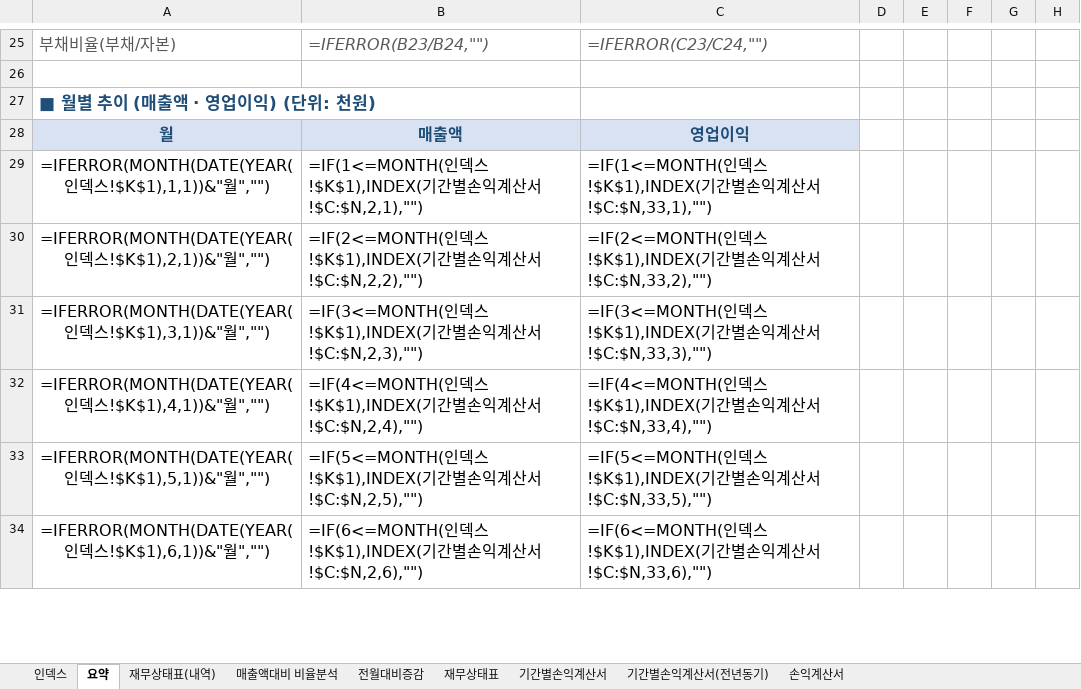
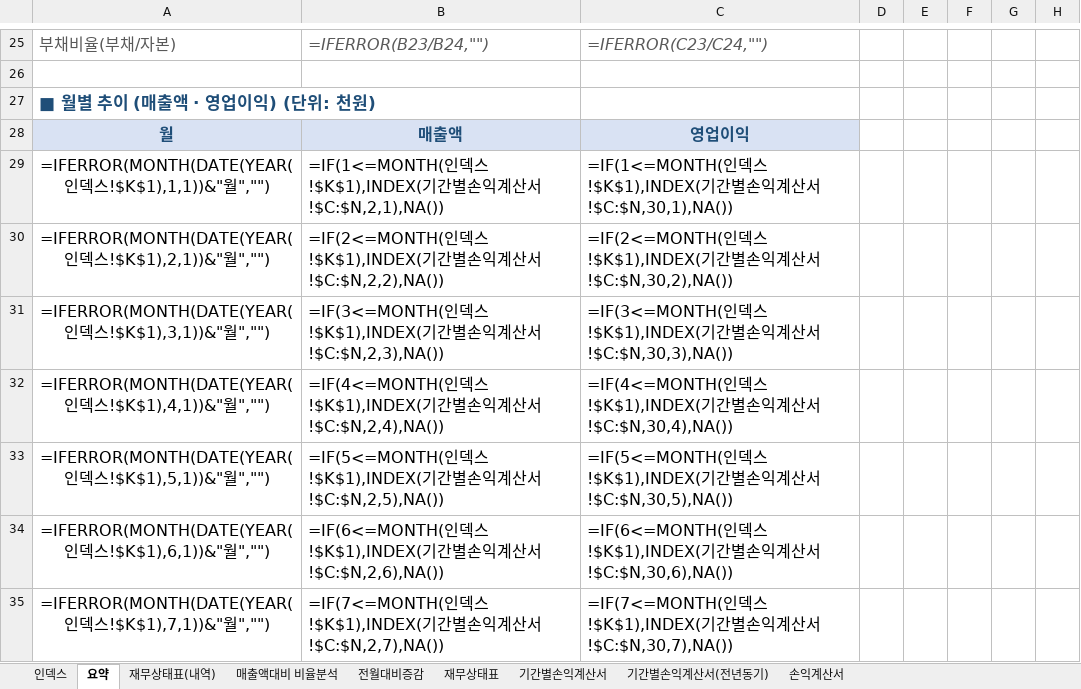
Before and after one commit to kwonheeyoung-20/chwork, an Excel workbook: monthly_closing_template.xlsx, sheet 요약, drawn as a sheet; only a part is shown, gaps mark what is left out; values as stored, in another font and other column widths than the file's, no borders; formulas without a stored value are shown as written; charts and pictures and conditional formats not drawn; the diff covers the shown part only; the diff names each change by its address in the sheet, - before the commit and + after, or states it on an @@ line.

```diff
--- a/monthly_closing_template.xlsx (sheet 요약)
+++ b/monthly_closing_template.xlsx (sheet 요약)
-B29: …산서!$C:$N,2,1),"")
+B29: …산서!$C:$N,2,1),NA())
-C29: …산서!$C:$N,33,1),"")
+C29: …산서!$C:$N,30,1),NA())
-B30: …산서!$C:$N,2,2),"")
+B30: …산서!$C:$N,2,2),NA())
-C30: …산서!$C:$N,33,2),"")
+C30: …산서!$C:$N,30,2),NA())
-B31: …산서!$C:$N,2,3),"")
+B31: …산서!$C:$N,2,3),NA())
-C31: …산서!$C:$N,33,3),"")
+C31: …산서!$C:$N,30,3),NA())
-B32: …산서!$C:$N,2,4),"")
+B32: …산서!$C:$N,2,4),NA())
-C32: …산서!$C:$N,33,4),"")
+C32: …산서!$C:$N,30,4),NA())
-B33: …산서!$C:$N,2,5),"")
+B33: …산서!$C:$N,2,5),NA())
-C33: …산서!$C:$N,33,5),"")
+C33: …산서!$C:$N,30,5),NA())
-B34: …산서!$C:$N,2,6),"")
+B34: …산서!$C:$N,2,6),NA())
-C34: …산서!$C:$N,33,6),"")
+C34: …산서!$C:$N,30,6),NA())
+row 35: =IFERROR(MONTH(DATE(YEAR(인덱스!$K$1),7,1))&"월","") | =IF(7<=MONTH(인덱스!$K$1),INDEX(기간별손익계산서!$C:$N,2,7),NA()) | =IF(7<=MONTH(인덱스!$K$1),INDEX(기간별손익계산서!$C:$N,30,7),NA())
```
Also changed, not shown: 5 added rows and 6 edited cells elsewhere in this sheet, sheet 손익계산서, sheet 기간별손익계산서(전년동기), sheet 기간별손익계산서, sheet 전월대비증감, sheet 재무상태표, sheet 인덱스, 1 more sheet, hidden cells, charts or pictures.
